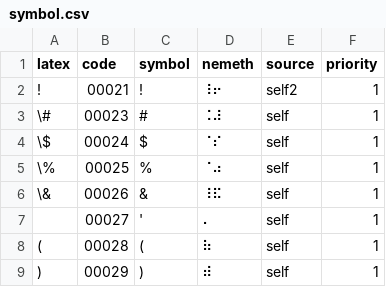
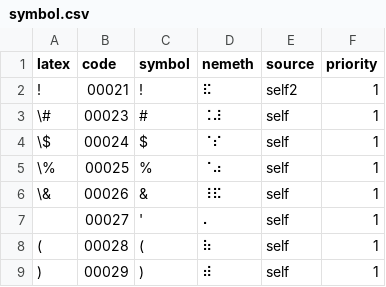
Before and after one commit to tsengwoody/Access8Math, a CSV file: addon/globalPlugins/Access8Math/lib/nemeth/data/symbol.csv, drawn as a sheet; only a part is shown.

```diff
--- a/addon/globalPlugins/Access8Math/lib/nemeth/data/symbol.csv
+++ b/addon/globalPlugins/Access8Math/lib/nemeth/data/symbol.csv
@@ -1,3 +1,3 @@
 latex,code,symbol,nemeth,source,priority
-!,00021,!,⠸⠖,self2,1
+!,00021,!,⠯,self2,1
 \#,00023,#,⠨⠼,self,1
```
Also changed, not shown: 1 other file.
